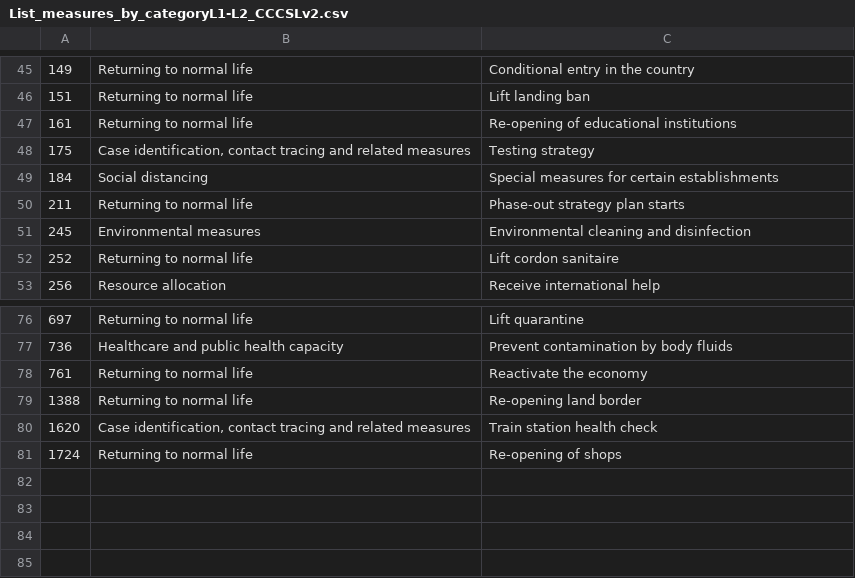
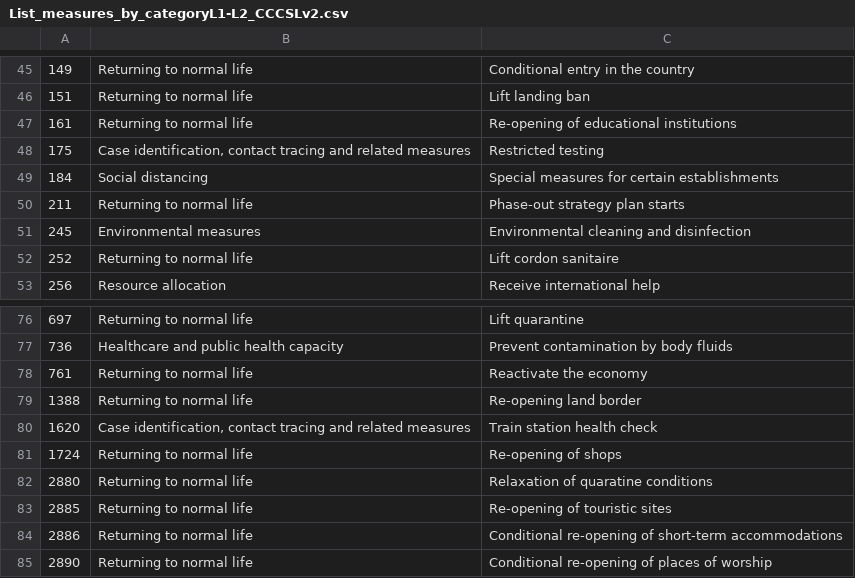
Before and after one commit to amel-github/covid19-interventionmeasures, a CSV file: List_measures_by_categoryL1-L2_CCCSLv2.csv, drawn as a sheet; only a part is shown, gaps mark what is left out.

```diff
--- a/List_measures_by_categoryL1-L2_CCCSLv2.csv
+++ b/List_measures_by_categoryL1-L2_CCCSLv2.csv
@@ -47,3 +47,3 @@
 "161","Returning to normal life","Re-opening of educational institutions"
-"175","Case identification, contact tracing and related measures","Testing strategy"
+"175","Case identification, contact tracing and related measures","Restricted testing"
 "184","Social distancing","Special measures for certain establishments"
@@ -81 +81,5 @@
 "1724","Returning to normal life","Re-opening of shops"
+"2880","Returning to normal life","Relaxation of quaratine conditions"
+"2885","Returning to normal life","Re-opening of touristic sites"
+"2886","Returning to normal life","Conditional re-opening of short-term accommodations"
+"2890","Returning to normal life","Conditional re-opening of places of worship"
```
Also changed, not shown: Master_list_CCCSL_v2.csv, 2 other files.
